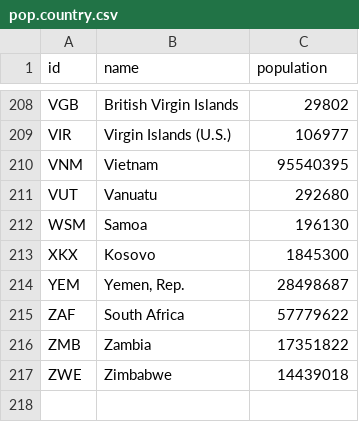
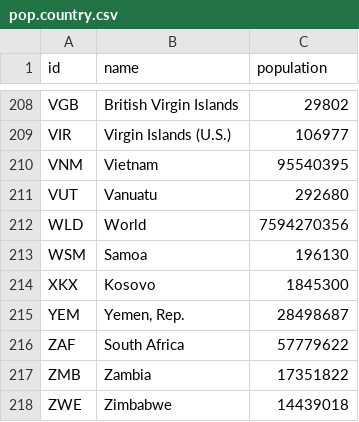
Before and after one commit to tgherzog/basicdata, a CSV file: data/pop.country.csv, drawn as a sheet; only a part is shown, gaps mark what is left out; the diff names each change by its address in the sheet, - before the commit and + after, or states it on an @@ line.

```diff
--- a/data/pop.country.csv
+++ b/data/pop.country.csv
+row 212: WLD | World | 7594270356
```
Also changed, not shown: data/area.country.csv, 2 other files.
